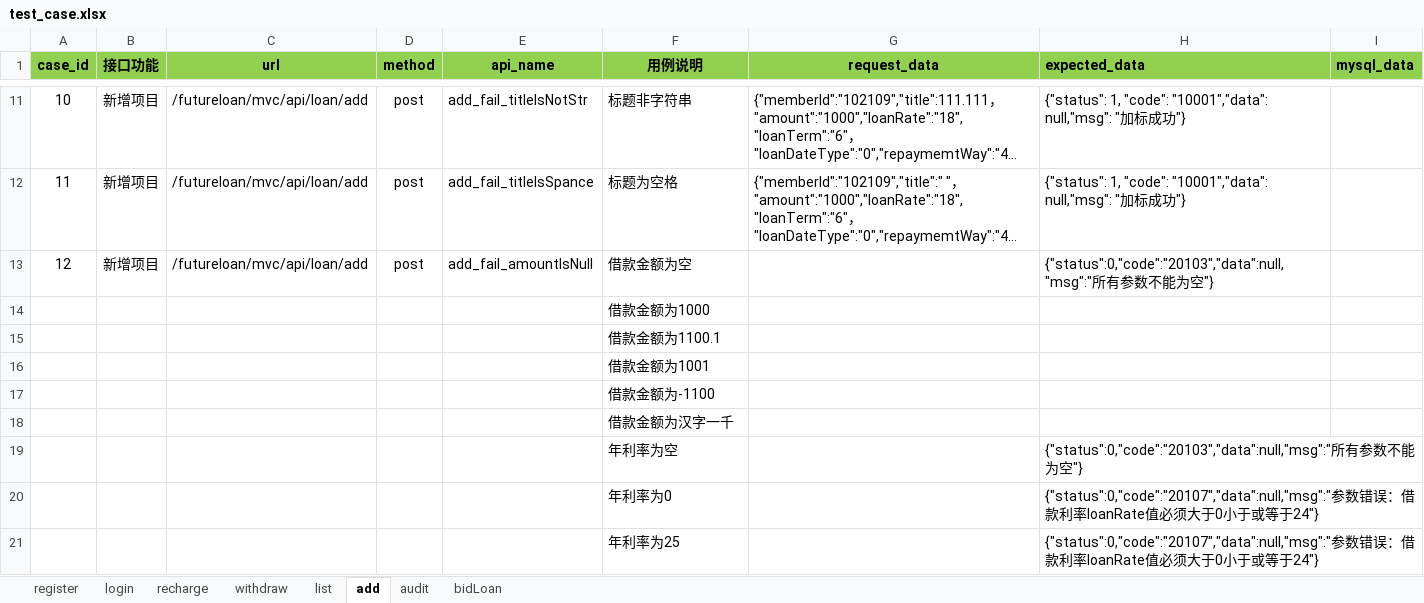
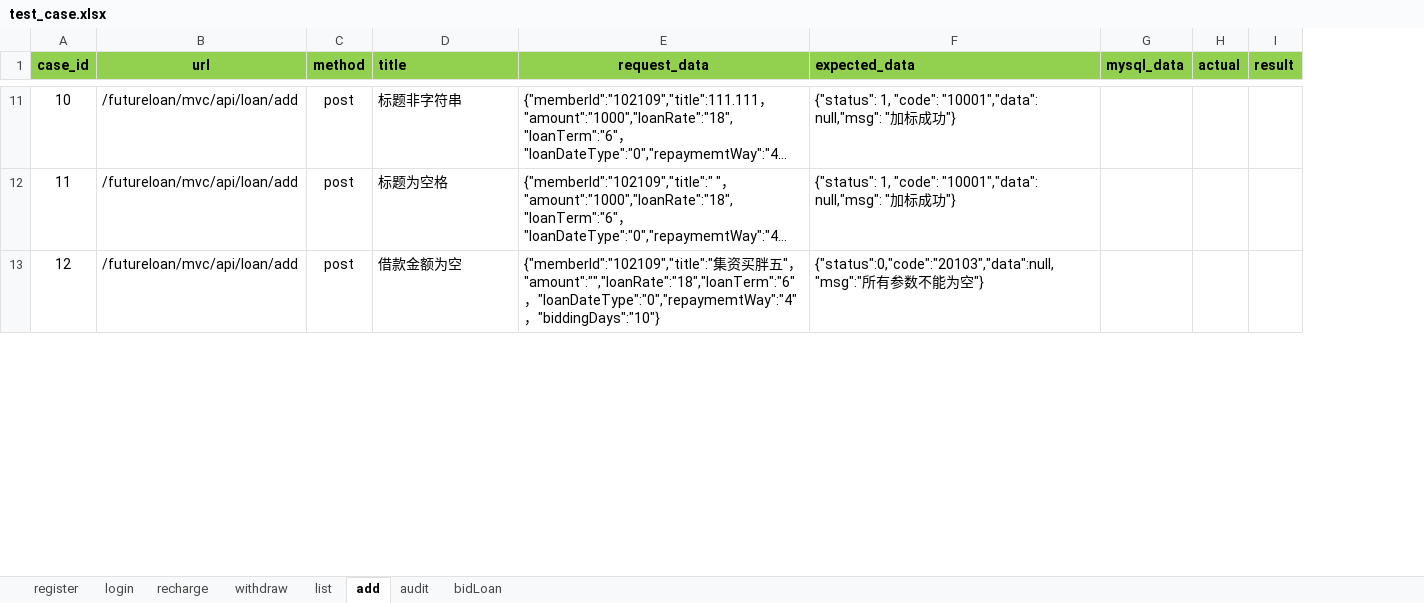
Before and after one commit to xibei5678/api_auto, an Excel workbook: python_api_test_qianchendai/test_data/test_case.xlsx, sheet add, drawn as a sheet; only a part is shown, gaps mark what is left out; long unchanged cells end in …; values as stored, in another font and other column widths than the file's, no borders; removed rows and columns are numbered as before the commit, all else as after; the diff covers the shown part only; the diff names each change by its address in the sheet, - before the commit and + after, or states it on an @@ line.

```diff
--- a/python_api_test_qianchendai/test_data/test_case.xlsx (sheet add)
+++ b/python_api_test_qianchendai/test_data/test_case.xlsx (sheet add)
-column B (接口功能), rows 11-13: all 新增项目
-column E (api_name), rows 11-13: add_fail_titleIsNotStr | add_fail_titleIsSpance | add_fail_amountIsNull
+column H (actual), empty
+column I (result), empty
-D1: 用例说明
+D1: title
-D1 alignment: center
+D1 alignment: left
-E13 (request_data): (empty)
+E13 (request_data): {"memberId":"102109","title":"集资买胖五"，"amount":"","loanRate":"18","loanTerm":"6"，"loanDateType":"0","repaymemtWay":"4"，"biddingDays":"10"}
-row 14:  |  |  |  |  | 借款金额为1000
-row 15:  |  |  |  |  | 借款金额为1100.1
-row 16:  |  |  |  |  | 借款金额为1001
-row 17:  |  |  |  |  | 借款金额为-1100
-row 18:  |  |  |  |  | 借款金额为汉字一千
-row 19:  |  |  |  |  | 年利率为空 |  | {"status":0,"code":"20103","data":null,"msg":"所有参数不能为空"}
-row 20:  |  |  |  |  | 年利率为0 |  | {"status":0,"code":"20107","data":null,"msg":"参数错误：借款利率loanRate值必须大于0小于或等于24"}
-row 21:  |  |  |  |  | 年利率为25 |  | {"status":0,"code":"20107","data":null,"msg":"参数错误：借款利率loanRate值必须大于0小于或等于24"}
```
Also changed, not shown: 8 added rows and cell formats elsewhere in this sheet, sheet withdraw, sheet recharge, 5 other files.
